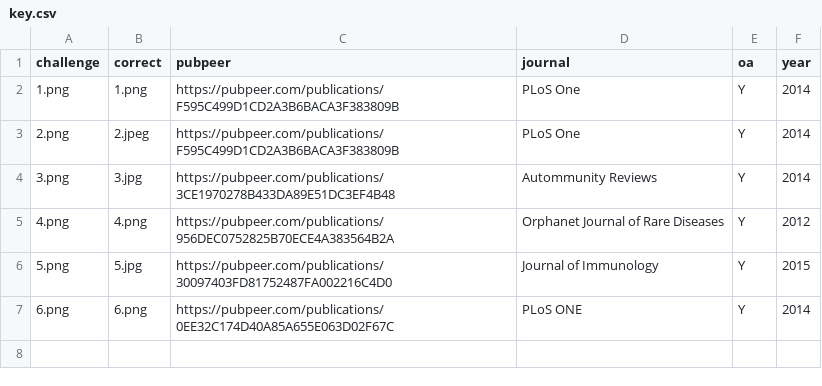
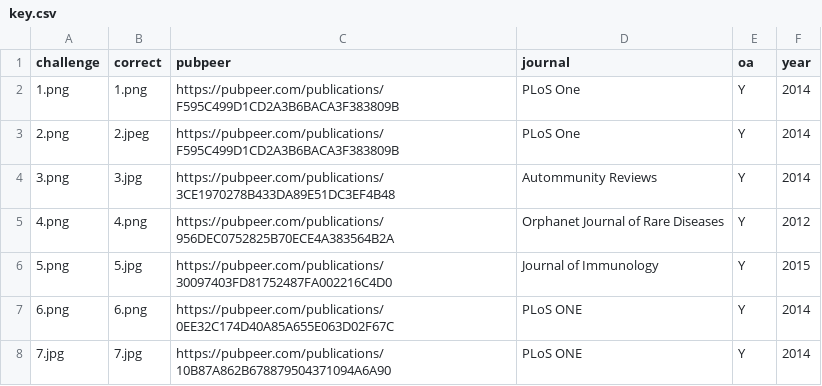
Before and after one commit to roryk/bik-manipulation, a CSV file: key.csv, drawn as a sheet; the diff names each change by its address in the sheet, - before the commit and + after, or states it on an @@ line.

```diff
--- a/key.csv
+++ b/key.csv
+row 8: 7.jpg | 7.jpg | https://pubpeer.com/publications/10B87A862B678879504371094A6A90 | PLoS ONE | Y | 2014
```
Also changed, not shown: 2 other files.
